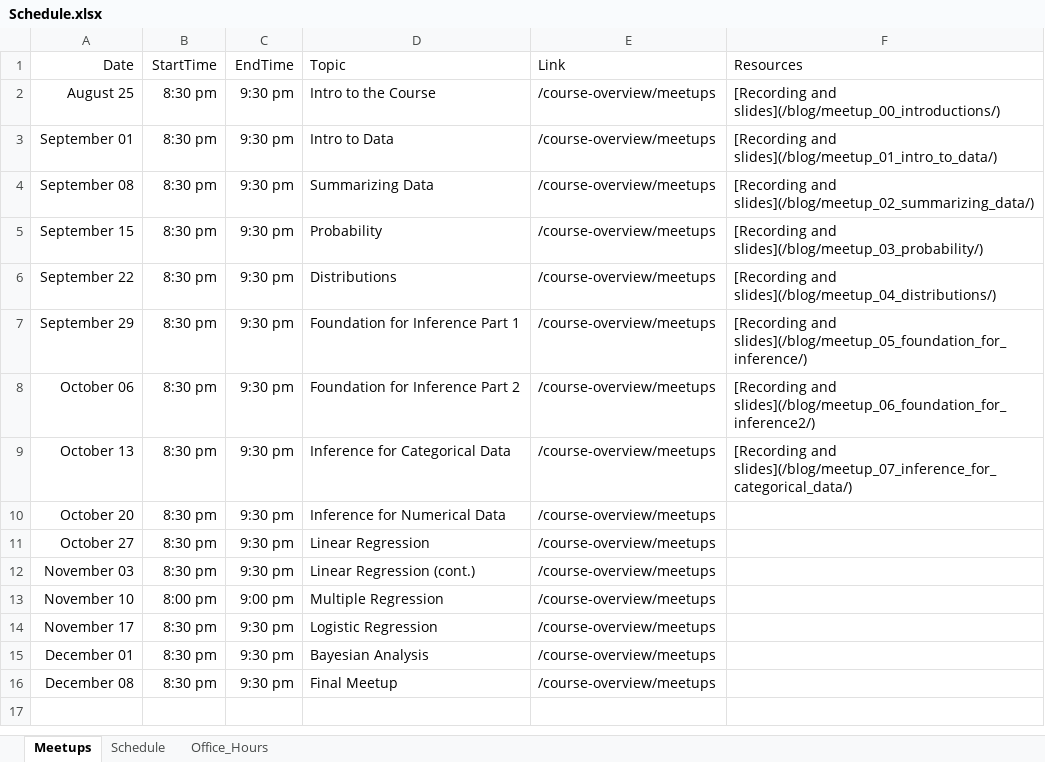
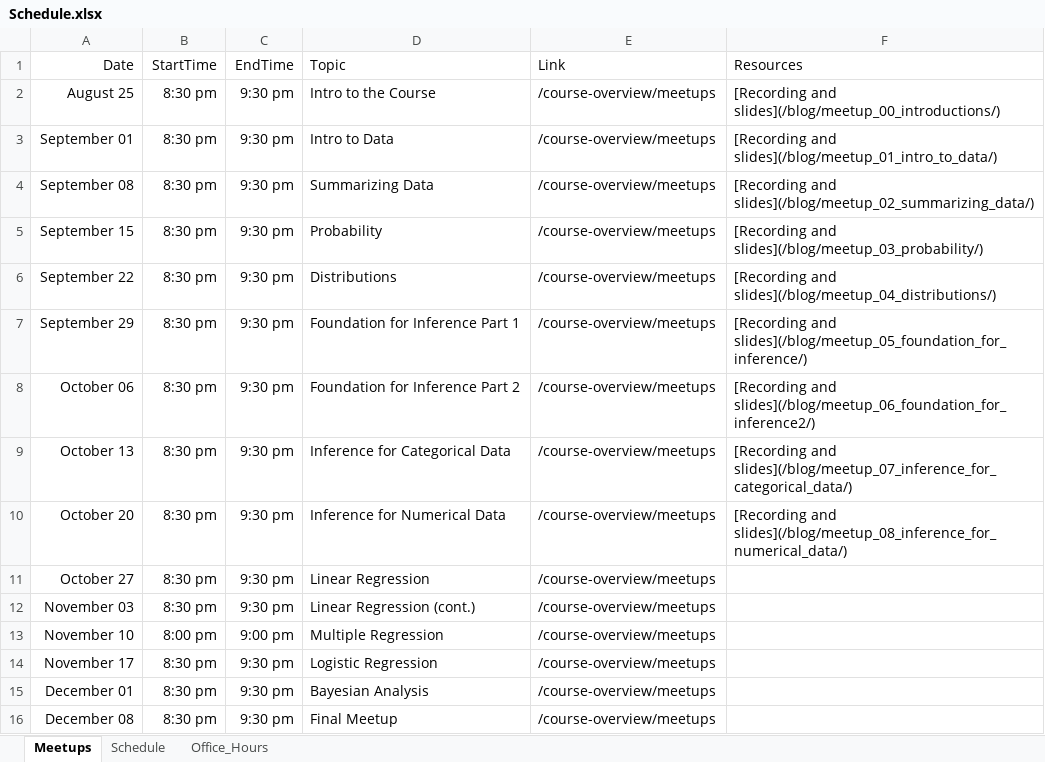
Before and after one commit to jbryer/DATA606Fall2021, an Excel workbook: Schedule.xlsx, sheet Meetups, drawn as a sheet; values as stored, in another font and other column widths than the file's, no borders; the diff names each change by its address in the sheet, - before the commit and + after, or states it on an @@ line.

Commit message:
Added meetup materials

```diff
--- a/Schedule.xlsx (sheet Meetups)
+++ b/Schedule.xlsx (sheet Meetups)
-F10 (Resources): (empty)
+F10 (Resources): [Recording and slides](/blog/meetup_08_inference_for_numerical_data/)
```
Also changed, not shown: 37 other files.
